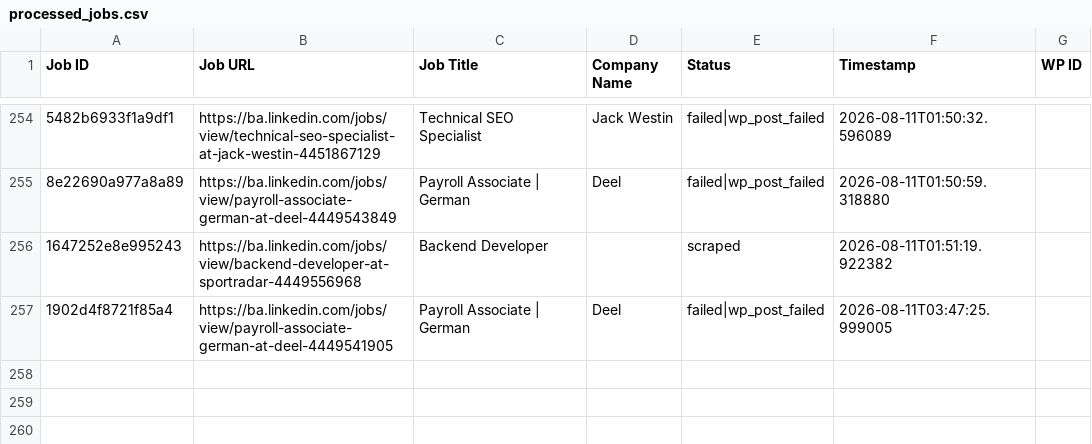
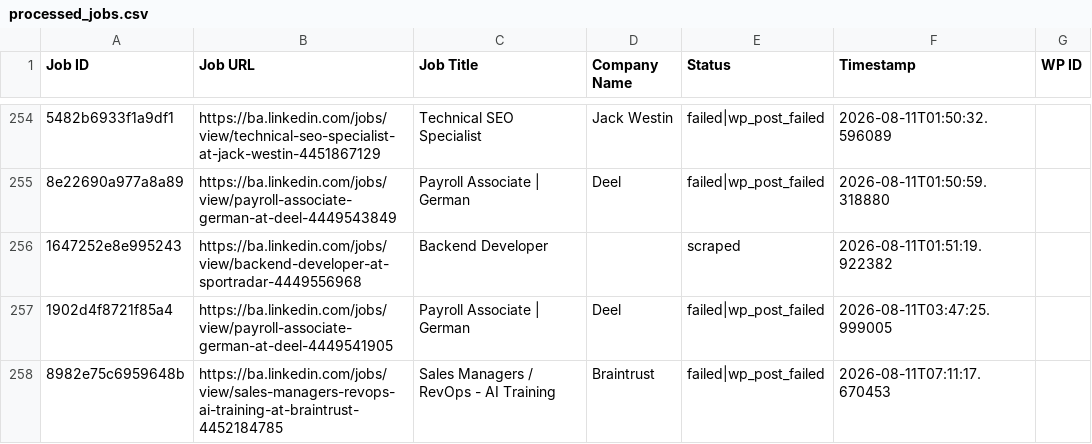
Before and after one commit to mimusdesign/ba, a CSV file: processed_jobs.csv, drawn as a sheet; only a part is shown, gaps mark what is left out; the diff names each change by its address in the sheet, - before the commit and + after, or states it on an @@ line.

```diff
--- a/processed_jobs.csv
+++ b/processed_jobs.csv
+row 258: 8982e75c6959648b | https://ba.linkedin.com/jobs/view/sales-managers-revops-ai-training-at-braintrust-4452184785 | Sales Managers / RevOps - AI Training | Braintrust | failed|wp_post_failed | 2026-08-11T07:11:17.670453
```
